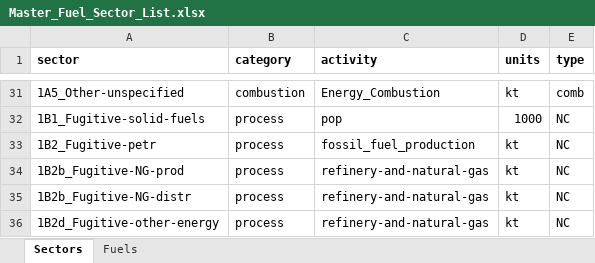
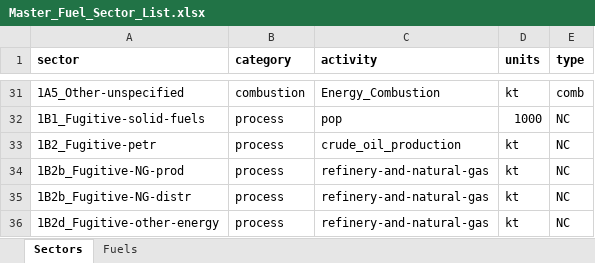
Before and after one commit to JGCRI/CEDS, an Excel workbook: input/mappings/Master_Fuel_Sector_List.xlsx, sheet Sectors, drawn as a sheet; only a part is shown, gaps mark what is left out; values as stored, in another font and other column widths than the file's, no borders; the diff names each change by its address in the sheet, - before the commit and + after, or states it on an @@ line.

Commit message:
Rename Hyde input date, delete unneeded years and IEA data Fix N2O year error with N2O 2B EDGAR merge Clarify crude oil production driver Extend diagnostics

```diff
--- a/input/mappings/Master_Fuel_Sector_List.xlsx (sheet Sectors)
+++ b/input/mappings/Master_Fuel_Sector_List.xlsx (sheet Sectors)
-C33 (activity): fossil_fuel_production
+C33 (activity): crude_oil_production
```
Also changed, not shown: 11 other files.
